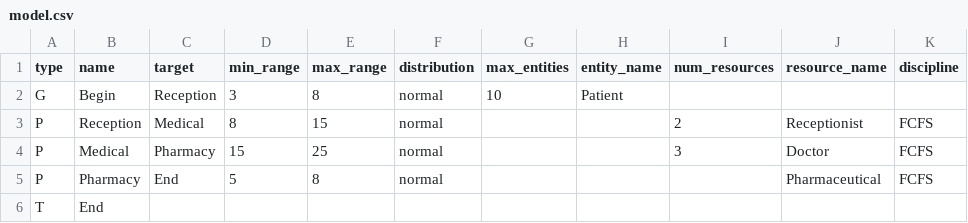
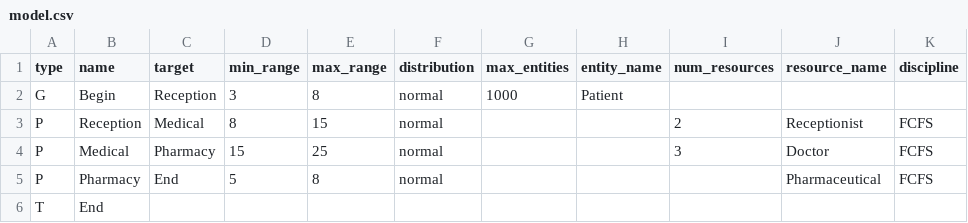
Before and after one commit to andrewmsilva/SimTool, a CSV file: model.csv, drawn as a sheet.

Commit message:
feat(test-save): gerenating 1000 entities

```diff
--- a/model.csv
+++ b/model.csv
@@ -1,3 +1,3 @@
 type,name,target,min_range,max_range,distribution,max_entities,entity_name,num_resources,resource_name,discipline
-G,Begin,Reception,3,8,normal,10,Patient,,,
+G,Begin,Reception,3,8,normal,1000,Patient,,,
 P,Reception,Medical,8,15,normal,,,2,Receptionist,FCFS
```
Also changed, not shown: 3 other files.
